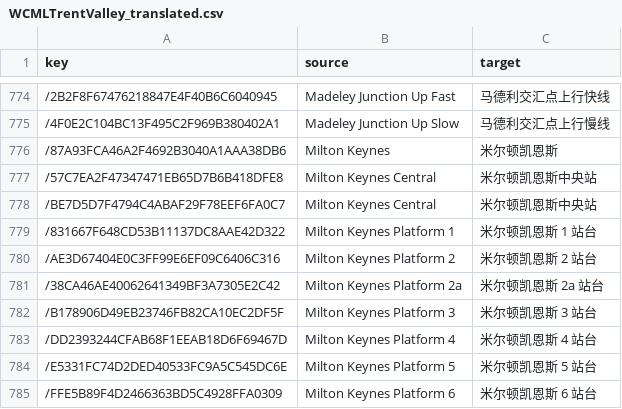
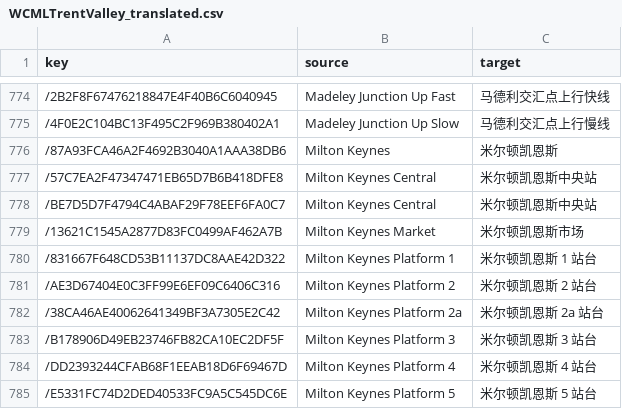
Before and after one commit to smallg0at/tswloc, a CSV file: csv/WCMLTrentValley_translated.csv, drawn as a sheet; only a part is shown, gaps mark what is left out; the shorter side is filled out with more unchanged rows; the diff names each change by its address in the sheet, - before the commit and + after, or states it on an @@ line.

```diff
--- a/csv/WCMLTrentValley_translated.csv
+++ b/csv/WCMLTrentValley_translated.csv
+row 779: /13621C1545A2877D83FC0499AF462A7B | Milton Keynes Market | 米尔顿凯恩斯市场
```
Also changed, not shown: csv/AABS_Class350_4_translated.csv, 7 other files.
